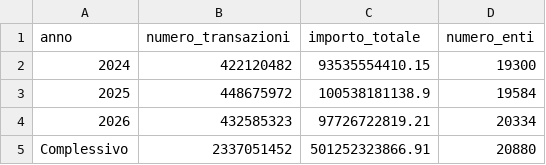
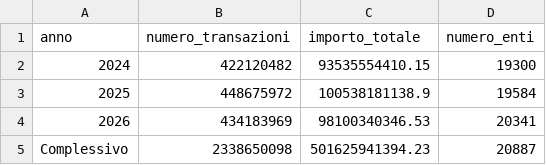
Before and after one commit to pagopa/pdnd-dl-open-data, a CSV file: pagopa/data/transazioni_riepilogo.csv, drawn as a sheet.

Commit message:
pagopa/data/transazioni_riepilogo.csv updated

```diff
--- a/pagopa/data/transazioni_riepilogo.csv
+++ b/pagopa/data/transazioni_riepilogo.csv
@@ -3,3 +3,3 @@ anno,numero_transazioni,importo_totale,numero_enti
 2025,448675972,100538181138.9,19584
-2026,432585323,97726722819.21,20334
-Complessivo,2337051452,501252323866.91,20880
+2026,434183969,98100340346.53,20341
+Complessivo,2338650098,501625941394.23,20887
```
